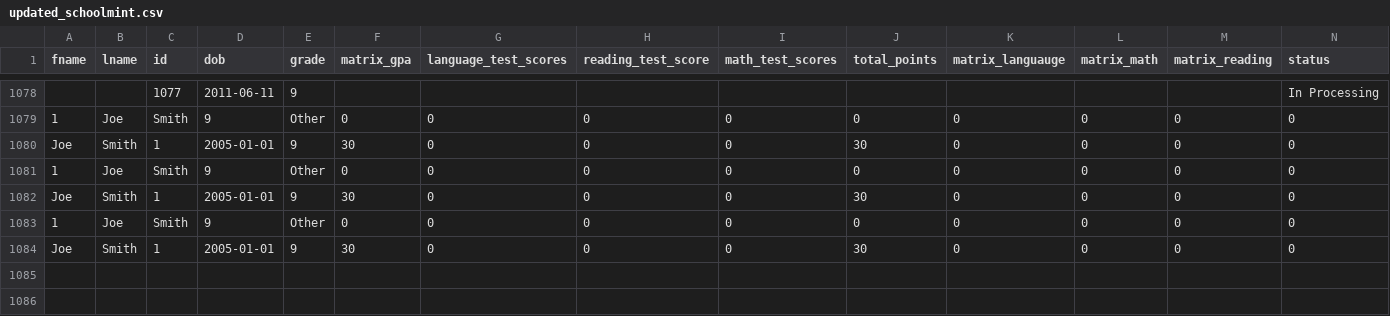
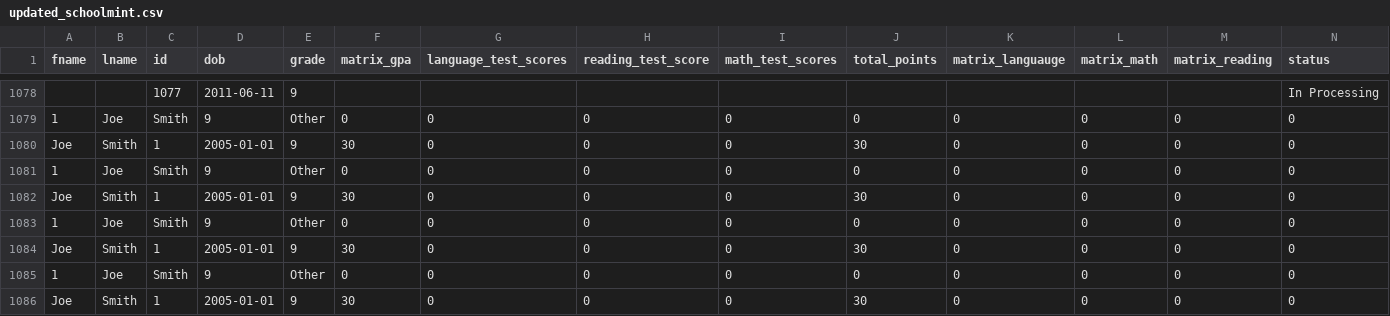
Before and after one commit to rss5799/Admissions-Management-System, a CSV file: data/updated_schoolmint.csv, drawn as a sheet; only a part is shown, gaps mark what is left out; rows hold the shown columns only; the diff names each change by its address in the sheet, - before the commit and + after, or states it on an @@ line.

```diff
--- a/data/updated_schoolmint.csv
+++ b/data/updated_schoolmint.csv
+row 1085: 1 | Joe | Smith | 9 | Other | 0 | 0 | 0 | 0 | 0 | 0 | 0 | 0 | 0
+row 1086: Joe | Smith | 1 | 2005-01-01 | 9 | 30 | 0 | 0 | 0 | 30 | 0 | 0 | 0 | 0
```
Also changed, not shown: 1 other file.
